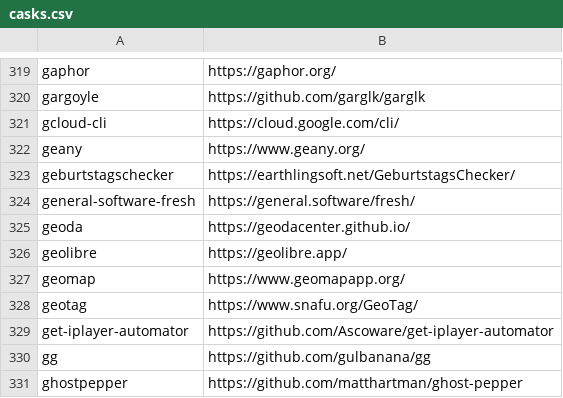
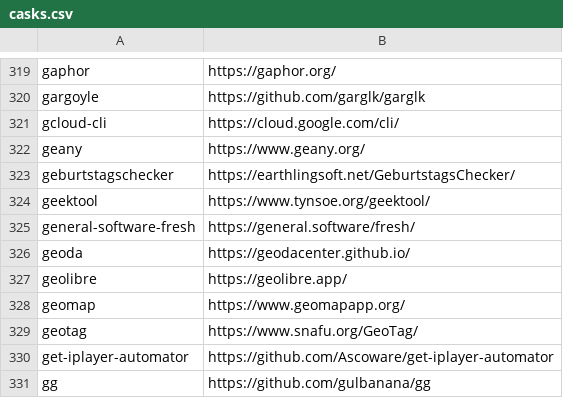
Before and after one commit to tinhkyaw/tinhkyaw, a CSV file: lists/casks.csv, drawn as a sheet; only a part is shown, gaps mark what is left out; the shorter side is filled out with more unchanged rows; the diff names each change by its address in the sheet, - before the commit and + after, or states it on an @@ line.

```diff
--- a/lists/casks.csv
+++ b/lists/casks.csv
+row 324: geektool | https://www.tynsoe.org/geektool/
```
Also changed, not shown: lists/casks_p.csv, 1 other file.
